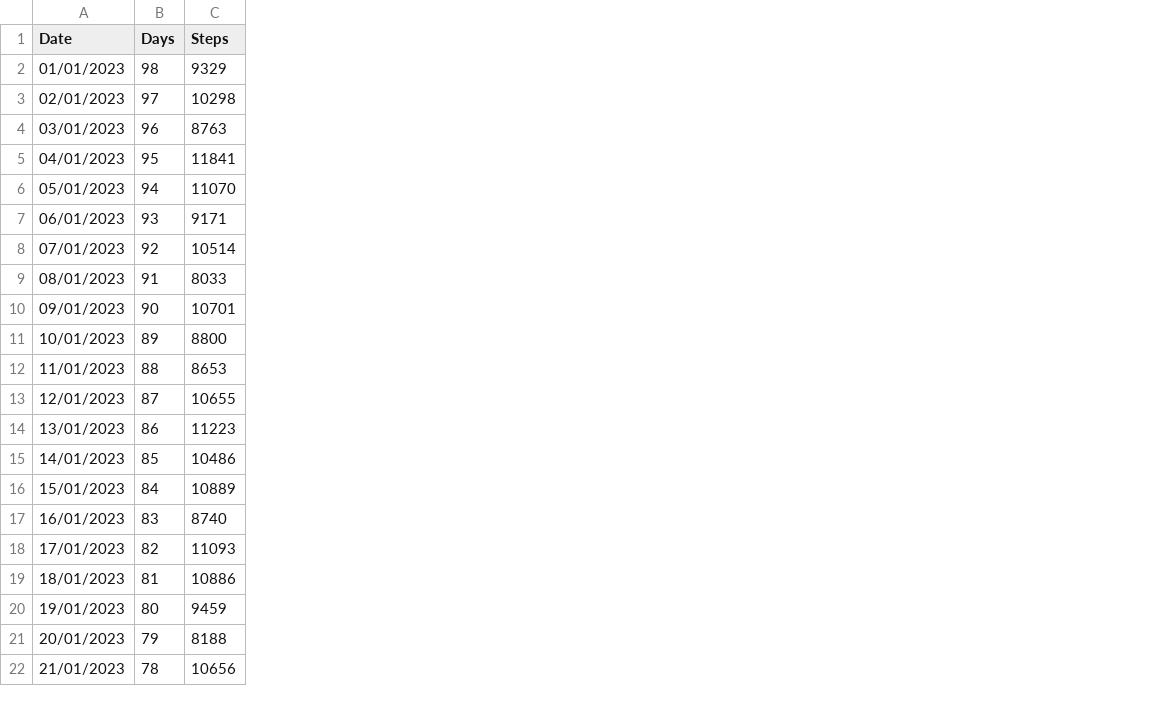
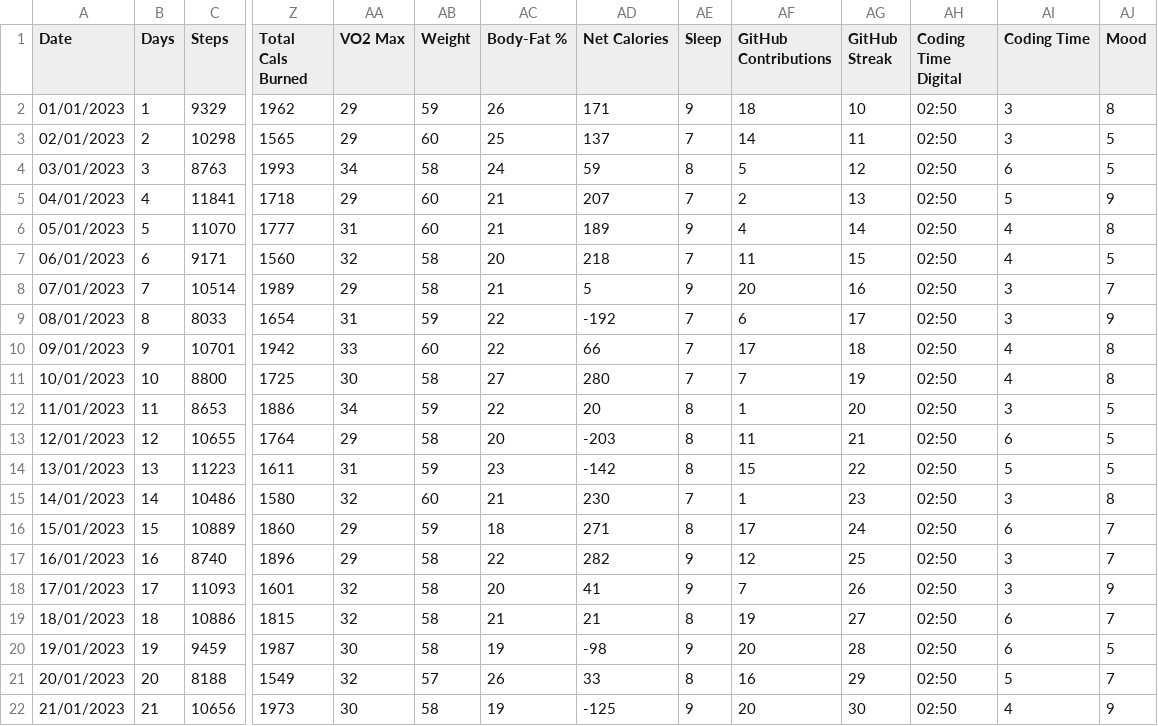
Before and after one commit to gabriella-martin/Interactive-Dashboard, a CSV file: Database.csv, drawn as a sheet; only a part is shown, gaps mark what is left out; the diff covers the shown part only; the diff names each change by its address in the sheet, - before the commit and + after, or states it on an @@ line.

```diff
--- a/Database.csv
+++ b/Database.csv
+column Z (Total Cals Burned), rows 2-22: 1962 | 1565 | 1993 | 1718 | 1777 | 1560 | 1989 | 1654 | 1942 | 1725 | 1886 | 1764 | 1611 | 1580 | 1860 | 1896 | 1601 | 1815 | 1987 | 1549 | 1973
+column AA (VO2 Max), rows 2-22: 29 | 29 | 34 | 29 | 31 | 32 | 29 | 31 | 33 | 30 | 34 | 29 | 31 | 32 | 29 | 29 | 32 | 32 | 30 | 32 | 30
+column AB (Weight), rows 2-22: 59 | 60 | 58 | 60 | 60 | 58 | 58 | 59 | 60 | 58 | 59 | 58 | 59 | 60 | 59 | 58 | 58 | 58 | 58 | 57 | 58
+column AC (Body-Fat %), rows 2-22: 26 | 25 | 24 | 21 | 21 | 20 | 21 | 22 | 22 | 27 | 22 | 20 | 23 | 21 | 18 | 22 | 20 | 21 | 19 | 26 | 19
+column AD (Net Calories), rows 2-22: 171 | 137 | 59 | 207 | 189 | 218 | 5 | -192 | 66 | 280 | 20 | -203 | -142 | 230 | 271 | 282 | 41 | 21 | -98 | 33 | -125
+column AE (Sleep), rows 2-22: 9 | 7 | 8 | 7 | 9 | 7 | 9 | 7 | 7 | 7 | 8 | 8 | 8 | 7 | 8 | 9 | 9 | 8 | 9 | 8 | 9
+column AF (GitHub Contributions), rows 2-22: 18 | 14 | 5 | 2 | 4 | 11 | 20 | 6 | 17 | 7 | 1 | 11 | 15 | 1 | 17 | 12 | 7 | 19 | 20 | 16 | 20
+column AG (GitHub Streak), rows 2-22: 10 | 11 | 12 | 13 | 14 | 15 | 16 | 17 | 18 | 19 | 20 | 21 | 22 | 23 | 24 | 25 | 26 | 27 | 28 | 29 | 30
+column AH (Coding Time Digital), rows 2-22: all 02:50
+column AI (Coding Time), rows 2-22: 3 | 3 | 6 | 5 | 4 | 4 | 3 | 3 | 4 | 4 | 3 | 6 | 5 | 3 | 6 | 3 | 3 | 6 | 6 | 5 | 4
+column AJ (Mood), rows 2-22: 8 | 5 | 5 | 9 | 8 | 5 | 7 | 9 | 8 | 8 | 5 | 5 | 5 | 8 | 7 | 7 | 9 | 7 | 5 | 7 | 9
-B2 (Days): 98
+B2 (Days): 1
-B3 (Days): 97
+B3 (Days): 2
-B4 (Days): 96
+B4 (Days): 3
-B5 (Days): 95
+B5 (Days): 4
-B6 (Days): 94
+B6 (Days): 5
-B7 (Days): 93
+B7 (Days): 6
-B8 (Days): 92
+B8 (Days): 7
-B9 (Days): 91
+B9 (Days): 8
-B10 (Days): 90
+B10 (Days): 9
-B11 (Days): 89
+B11 (Days): 10
-B12 (Days): 88
+B12 (Days): 11
-B13 (Days): 87
+B13 (Days): 12
-B14 (Days): 86
+B14 (Days): 13
-B15 (Days): 85
+B15 (Days): 14
-B16 (Days): 84
+B16 (Days): 15
-B17 (Days): 83
+B17 (Days): 16
-B18 (Days): 82
+B18 (Days): 17
-B19 (Days): 81
+B19 (Days): 18
-B20 (Days): 80
+B20 (Days): 19
-B21 (Days): 79
+B21 (Days): 20
-B22 (Days): 78
+B22 (Days): 21
```
Also changed, not shown: 77 edited cells elsewhere in this file, 15 other files.
